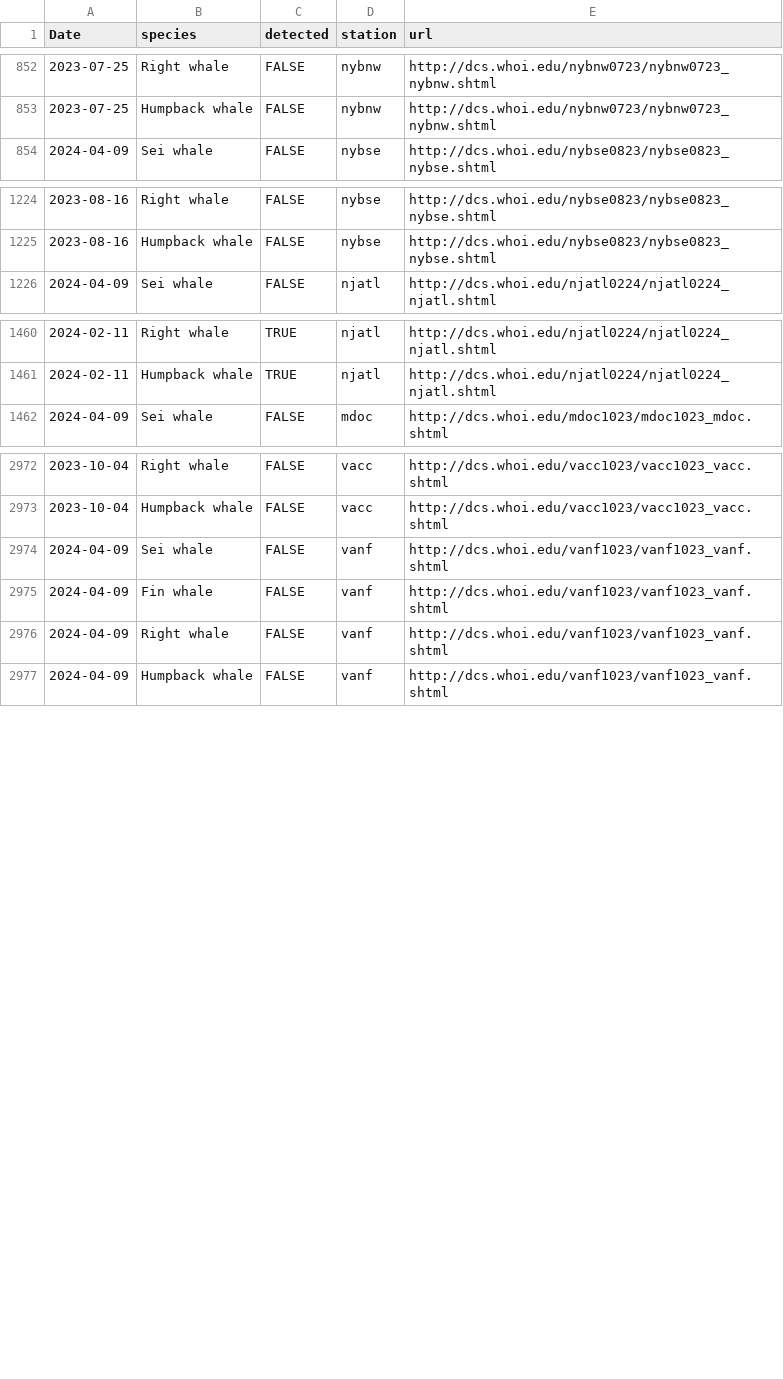
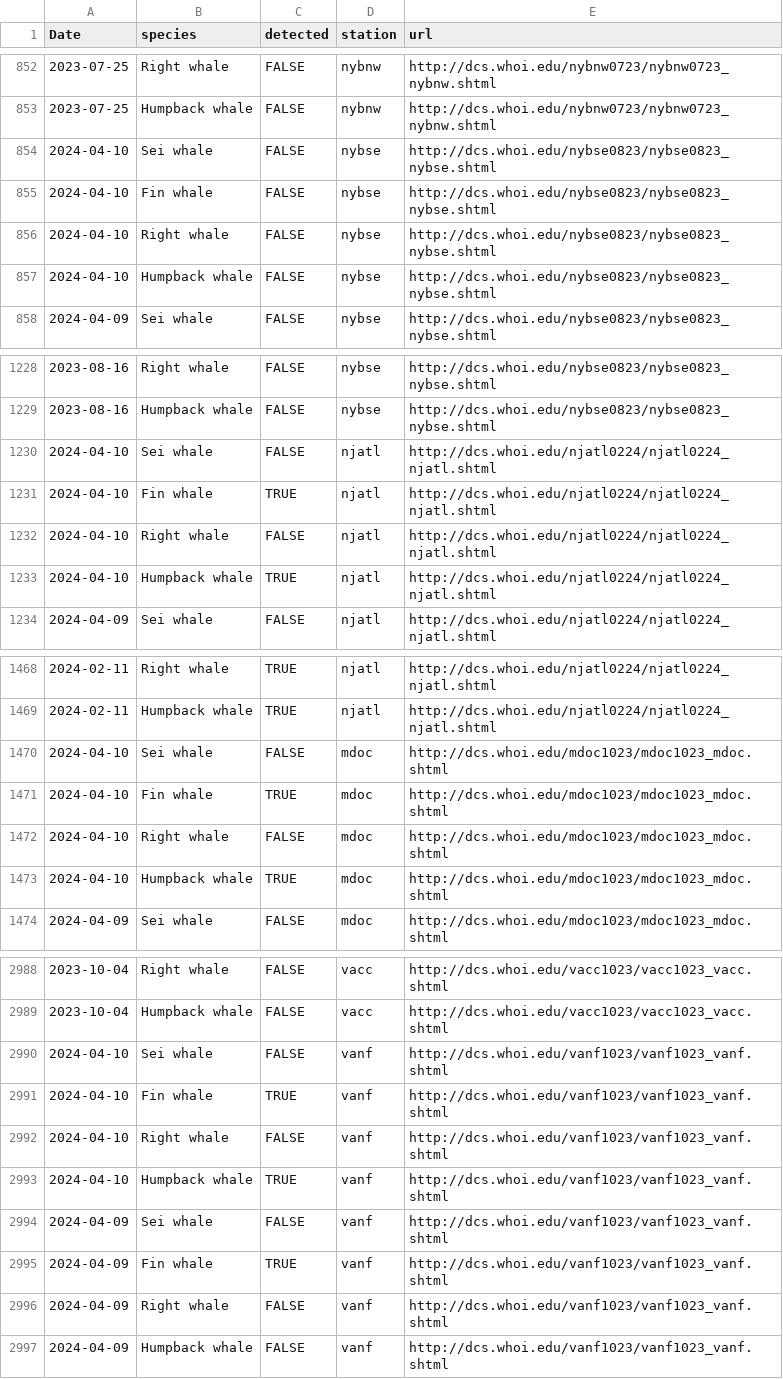
Before and after one commit to Tail-Winds/rtwb-flyway, a CSV file: rtwb_detections.csv, drawn as a sheet; only a part is shown, gaps mark what is left out; the diff covers the shown part only.

```diff
--- a/rtwb_detections.csv
+++ b/rtwb_detections.csv
@@ -853,2 +853,6 @@
 2023-07-25,"Humpback whale",FALSE,"nybnw","http://dcs.whoi.edu/nybnw0723/nybnw0723_nybnw.shtml"
+2024-04-10,"Sei whale",FALSE,"nybse","http://dcs.whoi.edu/nybse0823/nybse0823_nybse.shtml"
+2024-04-10,"Fin whale",FALSE,"nybse","http://dcs.whoi.edu/nybse0823/nybse0823_nybse.shtml"
+2024-04-10,"Right whale",FALSE,"nybse","http://dcs.whoi.edu/nybse0823/nybse0823_nybse.shtml"
+2024-04-10,"Humpback whale",FALSE,"nybse","http://dcs.whoi.edu/nybse0823/nybse0823_nybse.shtml"
 2024-04-09,"Sei whale",FALSE,"nybse","http://dcs.whoi.edu/nybse0823/nybse0823_nybse.shtml"
@@ -1225,2 +1229,6 @@
 2023-08-16,"Humpback whale",FALSE,"nybse","http://dcs.whoi.edu/nybse0823/nybse0823_nybse.shtml"
+2024-04-10,"Sei whale",FALSE,"njatl","http://dcs.whoi.edu/njatl0224/njatl0224_njatl.shtml"
+2024-04-10,"Fin whale",TRUE,"njatl","http://dcs.whoi.edu/njatl0224/njatl0224_njatl.shtml"
+2024-04-10,"Right whale",FALSE,"njatl","http://dcs.whoi.edu/njatl0224/njatl0224_njatl.shtml"
+2024-04-10,"Humpback whale",TRUE,"njatl","http://dcs.whoi.edu/njatl0224/njatl0224_njatl.shtml"
 2024-04-09,"Sei whale",FALSE,"njatl","http://dcs.whoi.edu/njatl0224/njatl0224_njatl.shtml"
@@ -1461,2 +1469,6 @@
 2024-02-11,"Humpback whale",TRUE,"njatl","http://dcs.whoi.edu/njatl0224/njatl0224_njatl.shtml"
+2024-04-10,"Sei whale",FALSE,"mdoc","http://dcs.whoi.edu/mdoc1023/mdoc1023_mdoc.shtml"
+2024-04-10,"Fin whale",TRUE,"mdoc","http://dcs.whoi.edu/mdoc1023/mdoc1023_mdoc.shtml"
+2024-04-10,"Right whale",FALSE,"mdoc","http://dcs.whoi.edu/mdoc1023/mdoc1023_mdoc.shtml"
+2024-04-10,"Humpback whale",TRUE,"mdoc","http://dcs.whoi.edu/mdoc1023/mdoc1023_mdoc.shtml"
 2024-04-09,"Sei whale",FALSE,"mdoc","http://dcs.whoi.edu/mdoc1023/mdoc1023_mdoc.shtml"
@@ -2973,4 +2989,8 @@
 2023-10-04,"Humpback whale",FALSE,"vacc","http://dcs.whoi.edu/vacc1023/vacc1023_vacc.shtml"
+2024-04-10,"Sei whale",FALSE,"vanf","http://dcs.whoi.edu/vanf1023/vanf1023_vanf.shtml"
+2024-04-10,"Fin whale",TRUE,"vanf","http://dcs.whoi.edu/vanf1023/vanf1023_vanf.shtml"
+2024-04-10,"Right whale",FALSE,"vanf","http://dcs.whoi.edu/vanf1023/vanf1023_vanf.shtml"
+2024-04-10,"Humpback whale",TRUE,"vanf","http://dcs.whoi.edu/vanf1023/vanf1023_vanf.shtml"
 2024-04-09,"Sei whale",FALSE,"vanf","http://dcs.whoi.edu/vanf1023/vanf1023_vanf.shtml"
-2024-04-09,"Fin whale",FALSE,"vanf","http://dcs.whoi.edu/vanf1023/vanf1023_vanf.shtml"
+2024-04-09,"Fin whale",TRUE,"vanf","http://dcs.whoi.edu/vanf1023/vanf1023_vanf.shtml"
 2024-04-09,"Right whale",FALSE,"vanf","http://dcs.whoi.edu/vanf1023/vanf1023_vanf.shtml"
```
Also changed, not shown: 4 added rows elsewhere in this file, slow_zone_log.csv, 6 other files.
